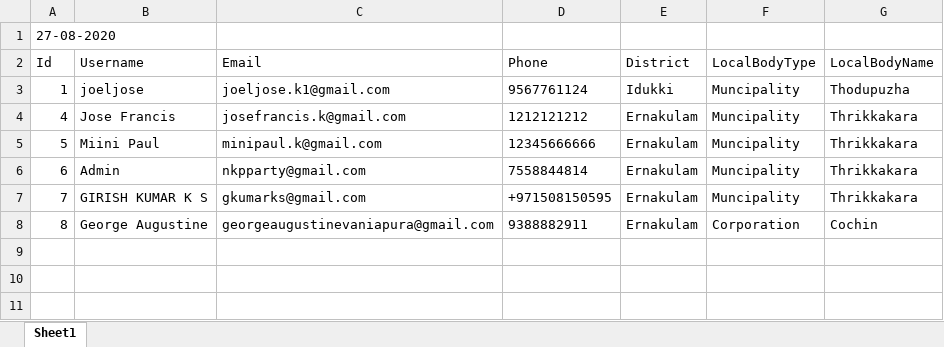
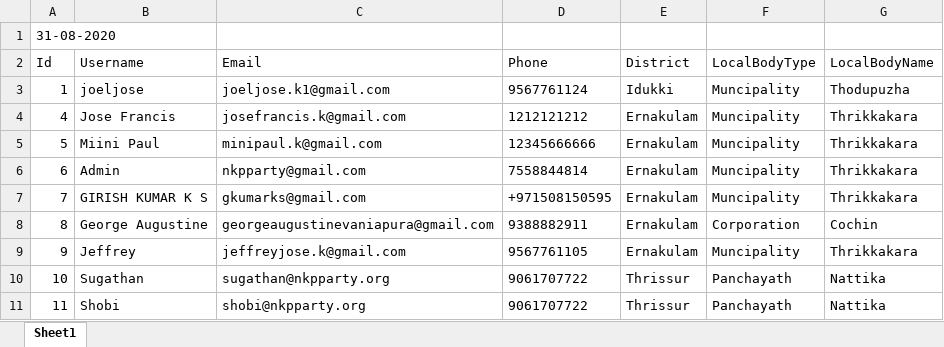
Before and after one commit to joeljose/PartyWebsite, an Excel workbook: mySite/static/data_files/myData.xlsx, sheet Sheet1, drawn as a sheet; values as stored, in another font and other column widths than the file's, no borders; the diff names each change by its address in the sheet, - before the commit and + after, or states it on an @@ line.

Commit message:
site modification

```diff
--- a/mySite/static/data_files/myData.xlsx (sheet Sheet1)
+++ b/mySite/static/data_files/myData.xlsx (sheet Sheet1)
-A1 (Id): 27-08-2020
+A1 (Id): 31-08-2020
+row 9: 9 | Jeffrey | jeffreyjose.k@gmail.com | 9567761105 | Ernakulam | Muncipality | Thrikkakara
+row 10: 10 | Sugathan | sugathan@nkpparty.org | 9061707722 | Thrissur | Panchayath | Nattika
+row 11: 11 | Shobi | shobi@nkpparty.org | 9061707722 | Thrissur | Panchayath | Nattika
```
Also changed, not shown: 1 other file.
